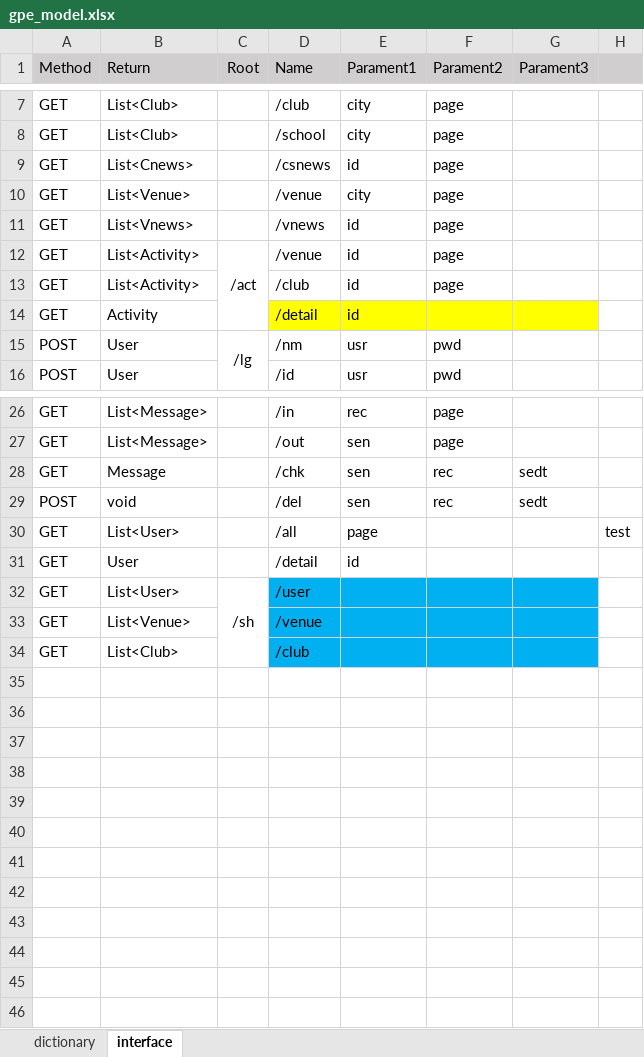
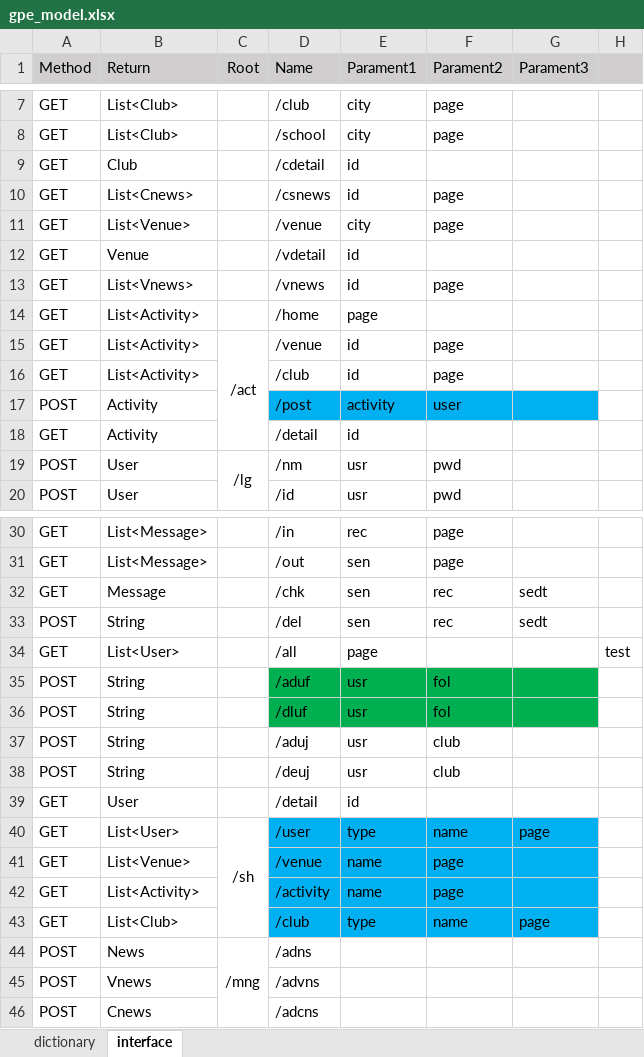
Before and after one commit to tabtu/699GYMPE, an Excel workbook: document/gpe_model.xlsx, sheet interface, drawn as a sheet; only a part is shown, gaps mark what is left out; values as stored, in another font and other column widths than the file's, no borders; addresses are those after the commit; the diff names each change by its address in the sheet, - before the commit and + after, or states it on an @@ line.

Commit message:
fixed model with @JsonManagedReference and @JsonBackReference annotation

```diff
--- a/document/gpe_model.xlsx (sheet interface)
+++ b/document/gpe_model.xlsx (sheet interface)
+row 9: GET | Club |  | /cdetail | id
+row 12: GET | Venue |  | /vdetail | id
+row 14: GET | List<Activity> |  | /home | page
+row 17: POST | Activity |  | /post | activity | user
-D18:G18 fill: #FFFF00
+D18:G18 fill: none
-B33 (Return): void
+B33 (Return): String
+row 35: POST | String |  | /aduf | usr | fol
+row 36: POST | String |  | /dluf | usr | fol
+row 37: POST | String |  | /aduj | usr | club
+row 38: POST | String |  | /deuj | usr | club
-E40 (Parament1): (empty)
+E40 (Parament1): type
-F40 (Parament2): (empty)
+F40 (Parament2): name
-G40 (Parament3): (empty)
+G40 (Parament3): page
-E41 (Parament1): (empty)
+E41 (Parament1): name
-F41 (Parament2): (empty)
+F41 (Parament2): page
+row 42: GET | List<Activity> |  | /activity | name | page
-E43 (Parament1): (empty)
+E43 (Parament1): type
-F43 (Parament2): (empty)
+F43 (Parament2): name
-G43 (Parament3): (empty)
+G43 (Parament3): page
+row 44: POST | News | /mng | /adns
+row 45: POST | Vnews |  | /advns
+row 46: POST | Cnews |  | /adcns
```
Also changed, not shown: 30 other files.
